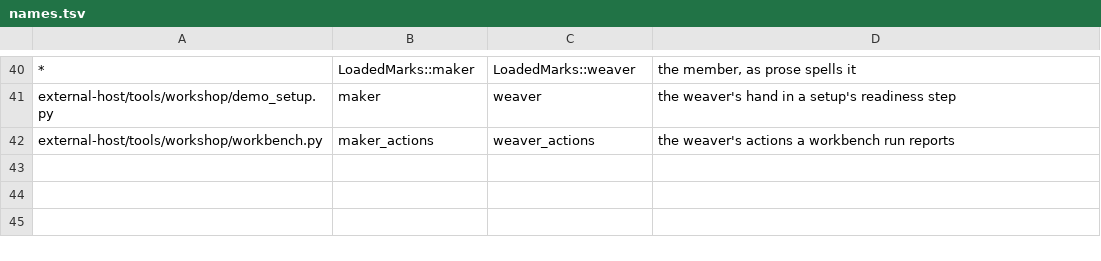
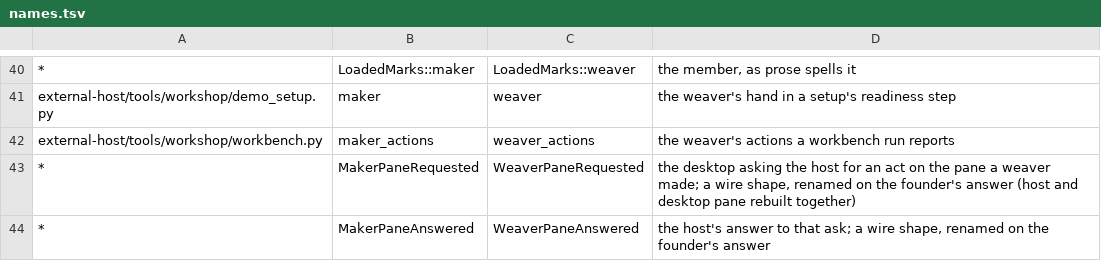
Before and after one commit to Krealsion/Zengine, a TSV file: tools/weaver-rename/names.tsv, drawn as a sheet; only a part is shown, gaps mark what is left out.

Commit message:
Weaver rename, continued: the pane's two shapes, the records' names, the maker weave's own sense
The founder's answers on Krealsion/Zengine-history#75, applied by the sheet and the applier from 1051741:

- `MakerPaneRequested` and `MakerPaneAnswered` become `WeaverPaneRequested`
  and `WeaverPaneAnswered`, with the grant rule and every use (names.tsv).
  The host and the desktop pane are built together; nothing bridges the old
  wire names.
- The two decision records move to what each is about (files.tsv), and every
  link and WHY line follows: a-weaver-authors-the-two-files.md (the
  person's act) and the-maker-weaves-state-is-a-first-class-loom-schema.md
  (the maker weave's state).
- Where the maker package's documents, headers and messages meant the maker
  weave -- the program a definition becomes -- they say so: a definition's
  name is the maker weave's stable dotted name, a maker weave may accept
  another's shape, a definition "namespaces the maker weave's shapes". Where
  they mean the person, they stay weaver. The link labels to the package's
  router and "maker meaning" stay maker.
- The provider identity `zengine.workshop.maker` and the register id
  `WL-MAKER` stay, as permanent ids, the way the MW ids keep `maker`.

The applier learns to move a file (files.tsv); the proof accepts a listed
move of a document and nothing else, and no longer freezes the two shapes.
The grammar learns that a link to the package's router and "maker meaning"
name the package.

```diff
--- a/tools/weaver-rename/names.tsv
+++ b/tools/weaver-rename/names.tsv
@@ -42 +42,3 @@ external-host/tools/workshop/demo_setup.py	maker	weaver	the weaver's hand in a s
 external-host/tools/workshop/workbench.py	maker_actions	weaver_actions	the weaver's actions a workbench run reports
+*	MakerPaneRequested	WeaverPaneRequested	the desktop asking the host for an act on the pane a weaver made; a wire shape, renamed on the founder's answer (host and desktop pane rebuilt together)
+*	MakerPaneAnswered	WeaverPaneAnswered	the host's answer to that ask; a wire shape, renamed on the founder's answer
```
Also changed, not shown: tools/weaver-rename/sheet.tsv, 48 other files.
